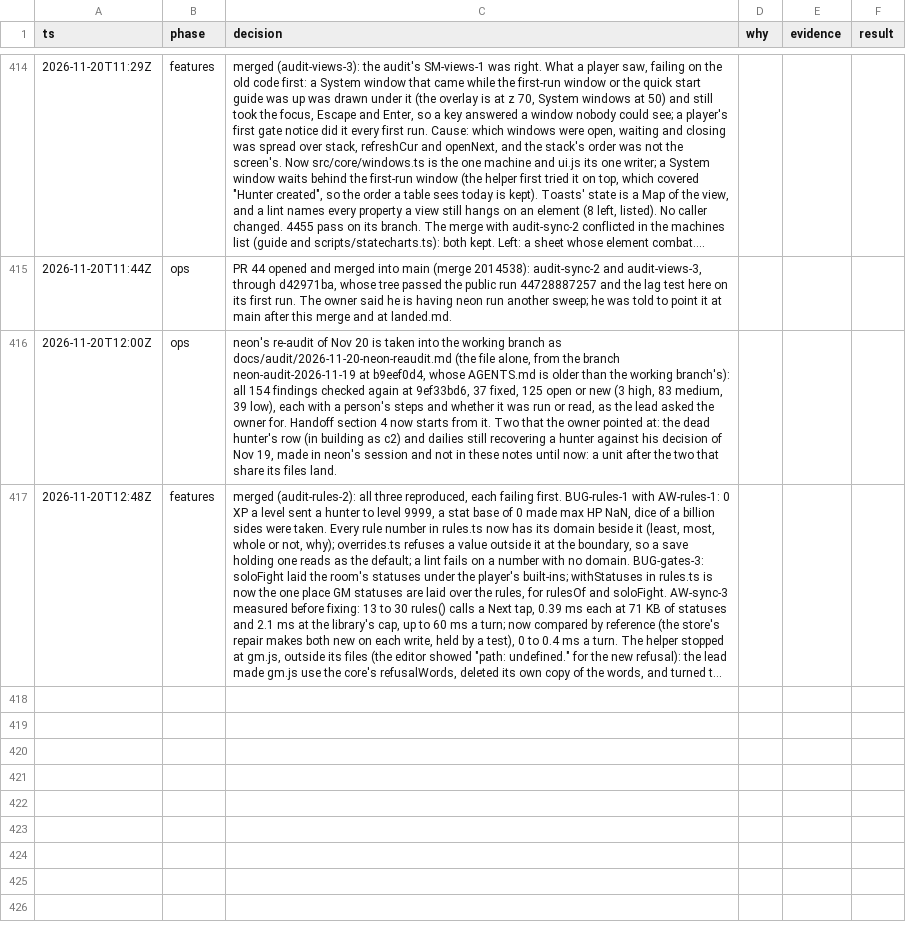
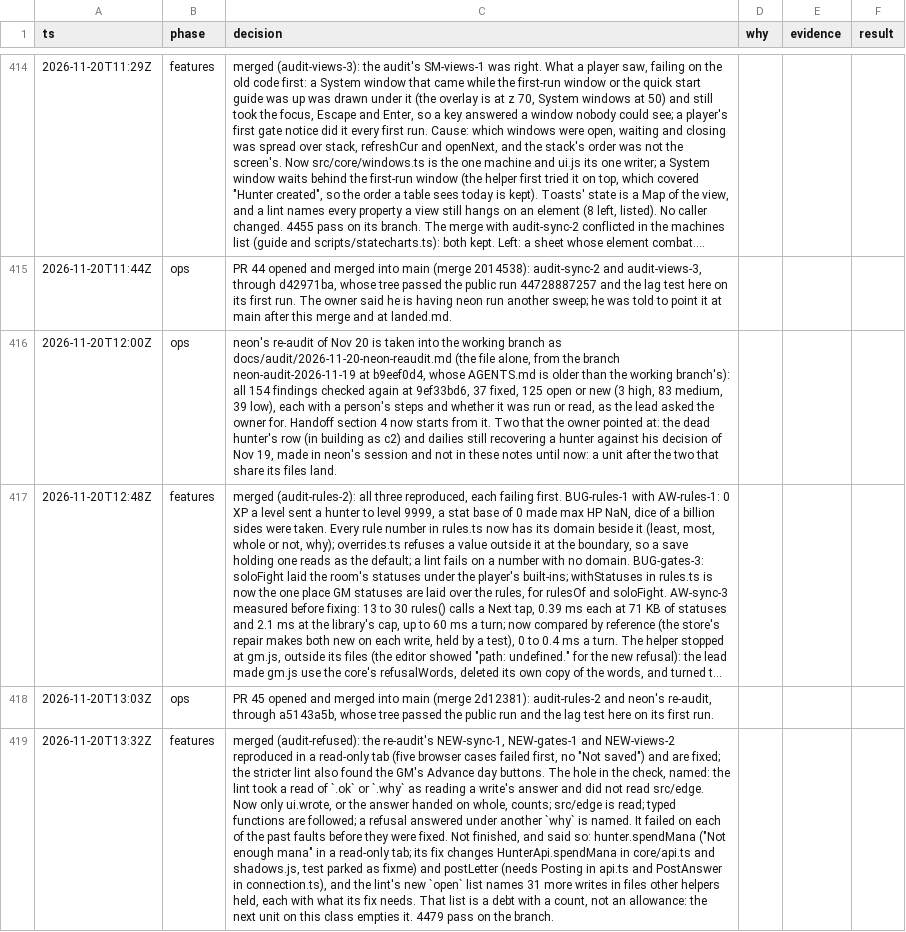
Before and after one commit to makoots-png/System-gaming-public, a TSV file: docs/agent-handoff/decisions.tsv, drawn as a sheet; only a part is shown, gaps mark what is left out; long unchanged cells end in …; the diff names each change by its address in the sheet, - before the commit and + after, or states it on an @@ line.

```diff
--- a/docs/agent-handoff/decisions.tsv
+++ b/docs/agent-handoff/decisions.tsv
+row 418: 2026-11-20T13:03Z | ops | PR 45 opened and merged into main (merge 2d12381): audit-rules-2 and neon's re-audit, through a5143a5b, whose tree passed the public run and the lag test here on its first run.
+row 419: 2026-11-20T13:32Z | features | merged (audit-refused): the re-audit's NEW-sync-1, NEW-gates-1 and NEW-views-2 reproduced in a read-only tab (five browser cases failed first, no "Not saved") and are fixed; the stricter lint also found the GM's Advance day buttons. The hole in the check, named: the lint took a read of `.ok` or `.why` as reading a write's answer and did not read src/edge. Now only ui.wrote, or the answer handed on whole, counts; src/edge is read; typed functions are followed; a refusal answered under another `why` is named. It failed on each of the past faults before they were fixed. Not finished, and said so: hunter.spendMana ("Not enough mana" in a read-only tab; its fix changes HunterApi.spendMana in core/api.ts and shadows.js, test parked as fixme) and postLetter (needs Posting in api.ts and PostAnswer in connection.ts), and the lint's new `open` list names 31 more writes in files other helpers held, each with what its fix needs. That list is a debt with a count, not an allowance: the next unit on this class empties it. 4479 pass on the branch.
```
Also changed, not shown: 9 other files.
